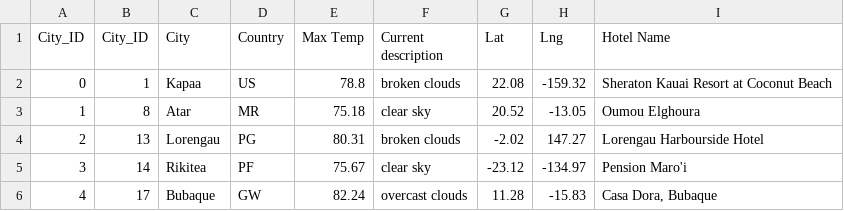
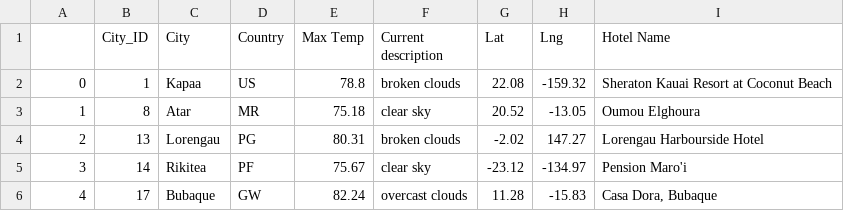
Before and after one commit to xikang1/World_Weather_Analysis, a CSV file: Vacation_Search/WeatherPy_vacation.csv, drawn as a sheet; only a part is shown.

```diff
--- a/Vacation_Search/WeatherPy_vacation.csv
+++ b/Vacation_Search/WeatherPy_vacation.csv
@@ -1,2 +1,2 @@
-City_ID,City_ID,City,Country,Max Temp,Current description,Lat,Lng,Hotel Name
+,City_ID,City,Country,Max Temp,Current description,Lat,Lng,Hotel Name
 0,1,Kapaa,US,78.8,broken clouds,22.08,-159.32,Sheraton Kauai Resort at Coconut Beach
```
Also changed, not shown: 1 other file.
